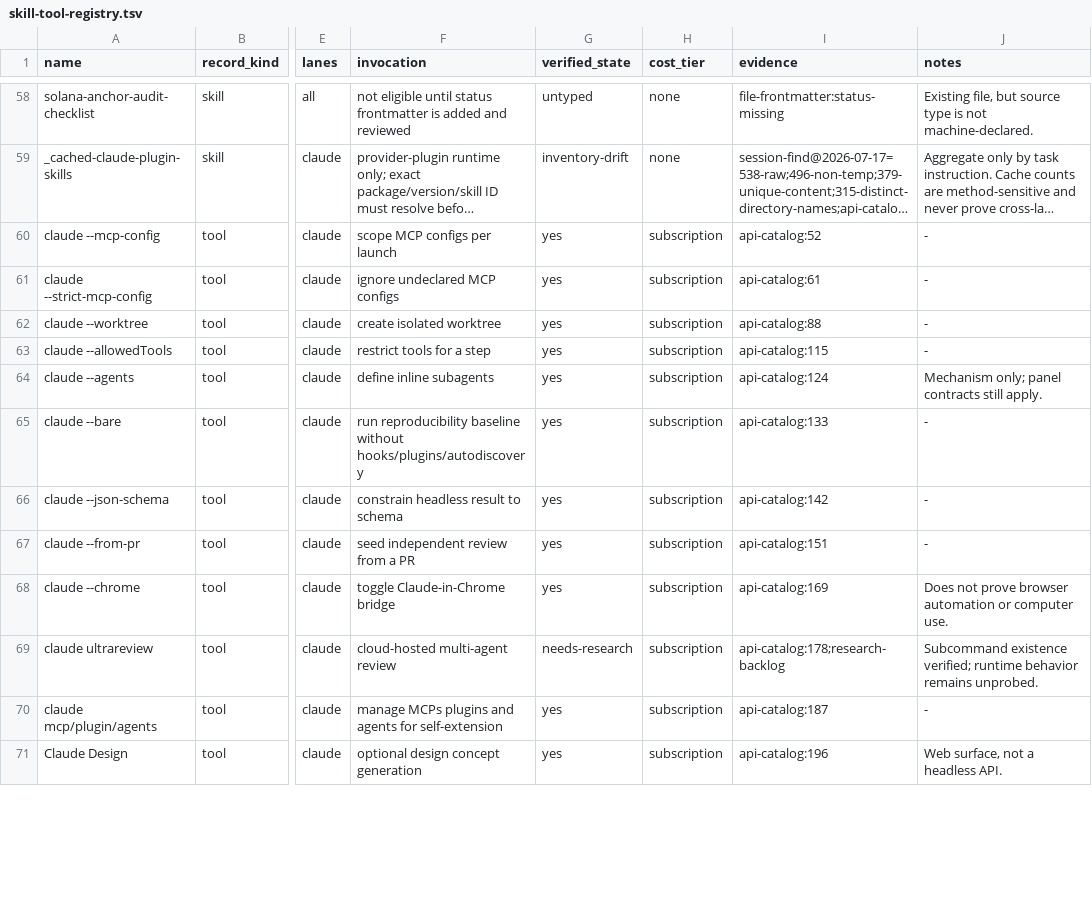
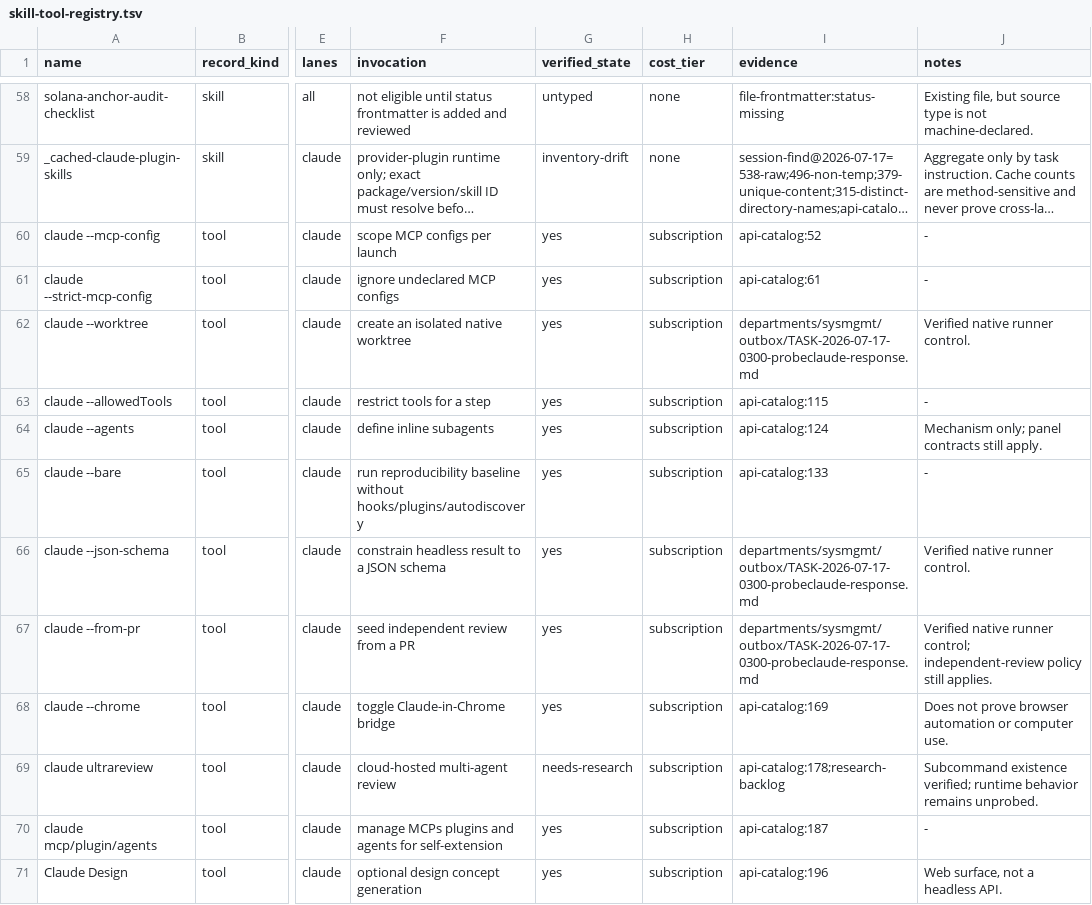
Before and after one commit to mtarcure/claude-vibe-squad, a TSV file: shared/registries/skill-tool-registry.tsv, drawn as a sheet; only a part is shown, gaps mark what is left out; long unchanged cells end in …; the diff covers the shown part only; the diff names each change by its address in the sheet, - before the commit and + after, or states it on an @@ line.

Commit message:
feat: phase 3 gap-closure — wire verified provider tools, expand live capabilities
Probes verified browser tools (chrome-devtools/playwright), Codex native
web_search/review/sandbox, the GitHub read-plane, view_image, and metered DeepSeek/Grok
routes; records them in the typed registry and wires them into the capability card steps.
Honest state upgrades: project/web-app needs_tool->live (browser build/acceptance; figma/
firebase remain needs_tool profiles); project/ai-llm-application live-model acceptance is a
guarded default-off metered profile. Adds a mechanics-only review overlay, isolation
controls, and codex web_search across research/content/outreach/bounty gather steps.
Distribution: 25 live / 2 needs_tool; validator 27/27.

```diff
--- a/shared/registries/skill-tool-registry.tsv
+++ b/shared/registries/skill-tool-registry.tsv
-F62 (invocation): create isolated worktree
+F62 (invocation): create an isolated native worktree
-I62 (evidence): api-catalog:88
+I62 (evidence): departments/sysmgmt/outbox/TASK-2026-07-17-0300-probeclaude-response.md
-J62 (notes): -
+J62 (notes): Verified native runner control.
-F66 (invocation): constrain headless result to schema
+F66 (invocation): constrain headless result to a JSON schema
-I66 (evidence): api-catalog:142
+I66 (evidence): departments/sysmgmt/outbox/TASK-2026-07-17-0300-probeclaude-response.md
-J66 (notes): -
+J66 (notes): Verified native runner control.
-I67 (evidence): api-catalog:151
+I67 (evidence): departments/sysmgmt/outbox/TASK-2026-07-17-0300-probeclaude-response.md
-J67 (notes): -
+J67 (notes): Verified native runner control; independent-review policy still applies.
```
Also changed, not shown: 5 added rows, 3 removed rows and 54 edited cells elsewhere in this file, 24 other files.
